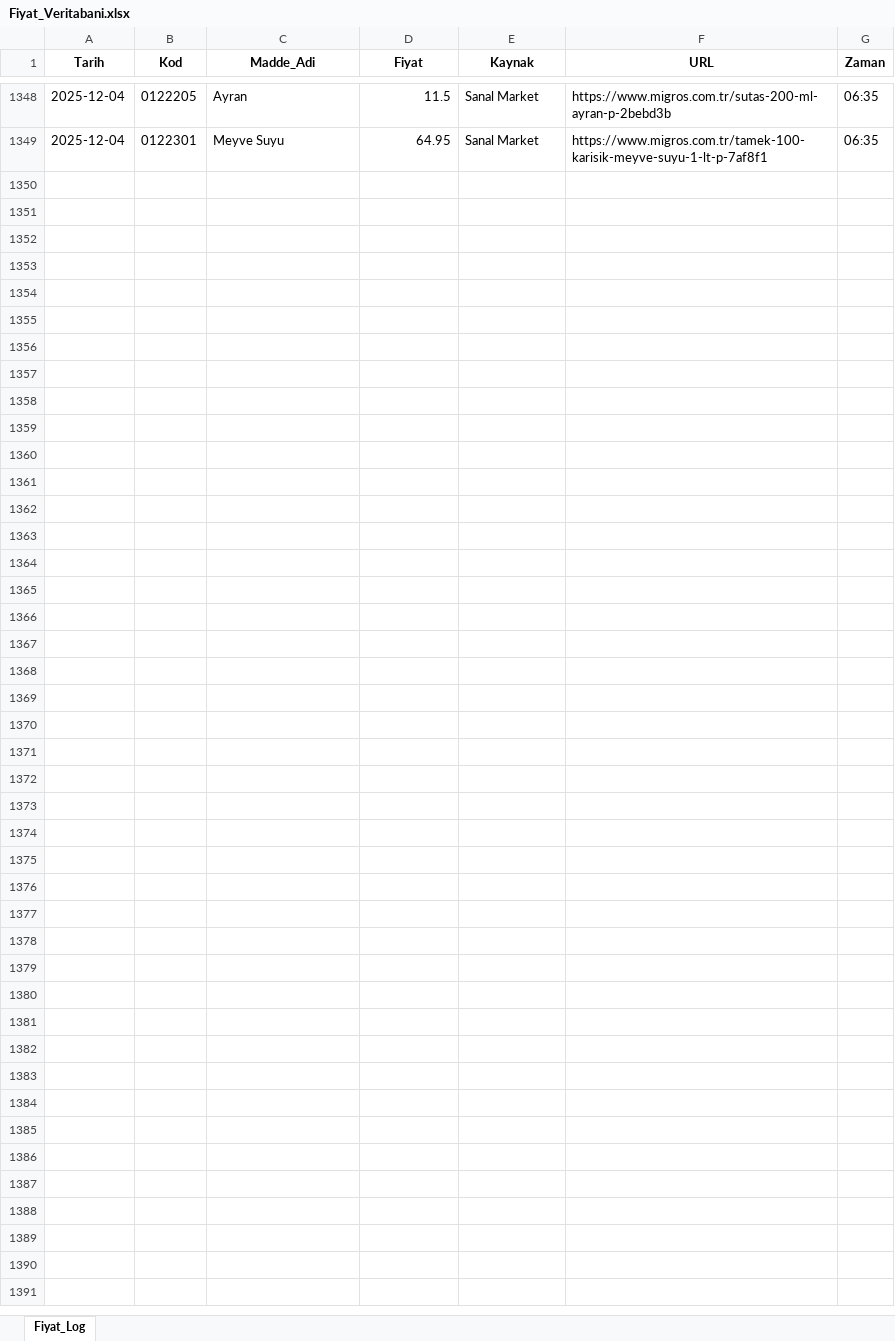
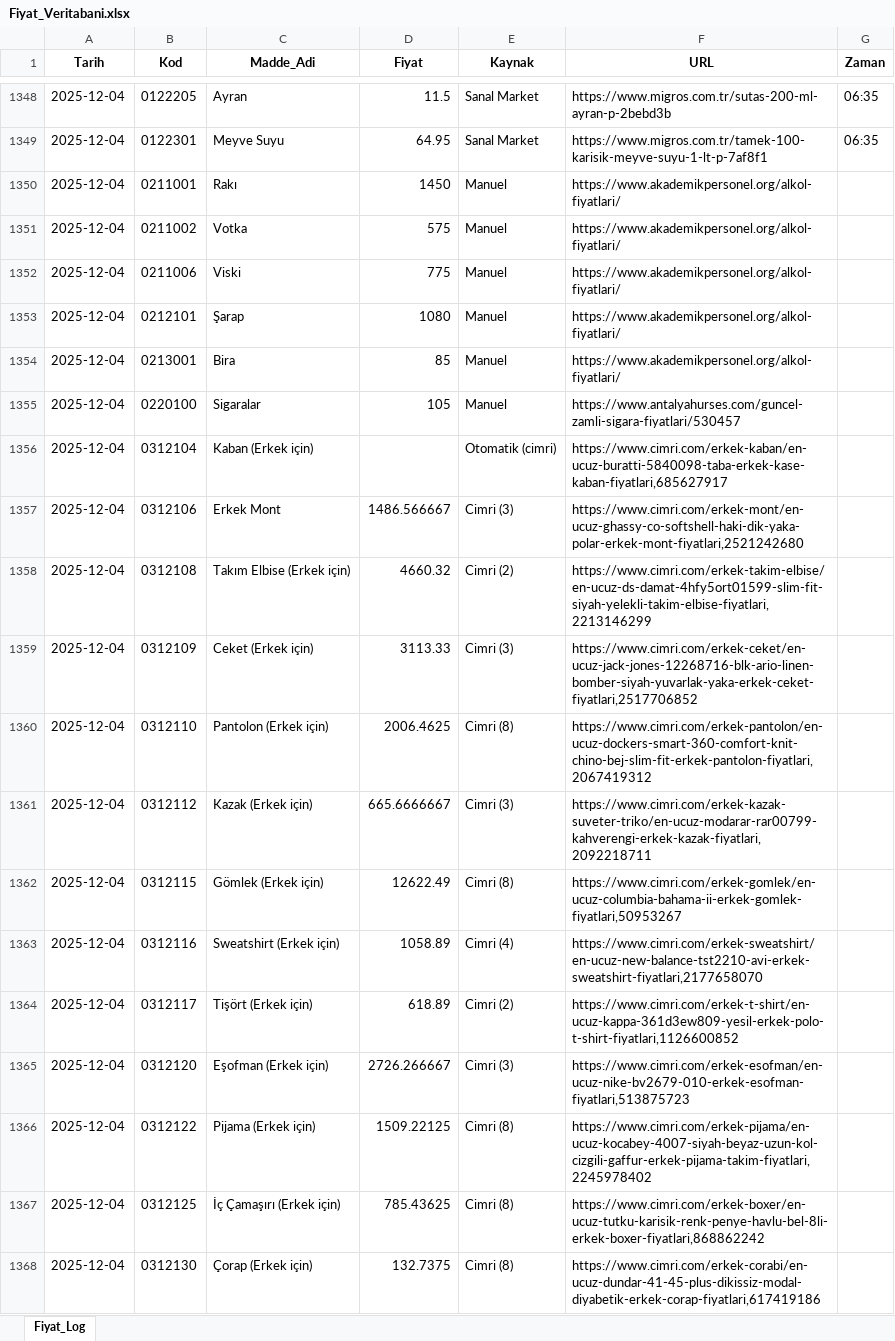
Before and after one commit to fatiharslan21/ENFLASYON-GIDA, an Excel workbook: Fiyat_Veritabani.xlsx, sheet Fiyat_Log, drawn as a sheet; only a part is shown, gaps mark what is left out; values as stored, in another font and other column widths than the file's, no borders; the diff covers the shown part only; the diff names each change by its address in the sheet, - before the commit and + after, or states it on an @@ line.

Commit message:
Add files via upload

```diff
--- a/Fiyat_Veritabani.xlsx (sheet Fiyat_Log)
+++ b/Fiyat_Veritabani.xlsx (sheet Fiyat_Log)
+row 1350: 2025-12-04 | 0211001 | Rakı | 1450 | Manuel | https://www.akademikpersonel.org/alkol-fiyatlari/
+row 1351: 2025-12-04 | 0211002 | Votka | 575 | Manuel | https://www.akademikpersonel.org/alkol-fiyatlari/
+row 1352: 2025-12-04 | 0211006 | Viski | 775 | Manuel | https://www.akademikpersonel.org/alkol-fiyatlari/
+row 1353: 2025-12-04 | 0212101 | Şarap | 1080 | Manuel | https://www.akademikpersonel.org/alkol-fiyatlari/
+row 1354: 2025-12-04 | 0213001 | Bira | 85 | Manuel | https://www.akademikpersonel.org/alkol-fiyatlari/
+row 1355: 2025-12-04 | 0220100 | Sigaralar | 105 | Manuel | https://www.antalyahurses.com/guncel-zamli-sigara-fiyatlari/530457
+row 1356: 2025-12-04 | 0312104 | Kaban (Erkek için) |  | Otomatik (cimri) | https://www.cimri.com/erkek-kaban/en-ucuz-buratti-5840098-taba-erkek-kase-kaban-fiyatlari,685627917
+row 1357: 2025-12-04 | 0312106 | Erkek Mont | 1486.566667 | Cimri (3) | https://www.cimri.com/erkek-mont/en-ucuz-ghassy-co-softshell-haki-dik-yaka-polar-erkek-mont-fiyatlari,2521242680
+row 1358: 2025-12-04 | 0312108 | Takım Elbise (Erkek için) | 4660.32 | Cimri (2) | https://www.cimri.com/erkek-takim-elbise/en-ucuz-ds-damat-4hfy5ort01599-slim-fit-siyah-yelekli-takim-elbise-fiyatlari,2213146299
+row 1359: 2025-12-04 | 0312109 | Ceket (Erkek için) | 3113.33 | Cimri (3) | https://www.cimri.com/erkek-ceket/en-ucuz-jack-jones-12268716-blk-ario-linen-bomber-siyah-yuvarlak-yaka-erkek-ceket-fiyatlari,2517706852
+row 1360: 2025-12-04 | 0312110 | Pantolon (Erkek için) | 2006.4625 | Cimri (8) | https://www.cimri.com/erkek-pantolon/en-ucuz-dockers-smart-360-comfort-knit-chino-bej-slim-fit-erkek-pantolon-fiyatlari,2067419312
+row 1361: 2025-12-04 | 0312112 | Kazak (Erkek için) | 665.6666667 | Cimri (3) | https://www.cimri.com/erkek-kazak-suveter-triko/en-ucuz-modarar-rar00799-kahverengi-erkek-kazak-fiyatlari,2092218711
+row 1362: 2025-12-04 | 0312115 | Gömlek (Erkek için) | 12622.49 | Cimri (8) | https://www.cimri.com/erkek-gomlek/en-ucuz-columbia-bahama-ii-erkek-gomlek-fiyatlari,50953267
+row 1363: 2025-12-04 | 0312116 | Sweatshirt (Erkek için) | 1058.89 | Cimri (4) | https://www.cimri.com/erkek-sweatshirt/en-ucuz-new-balance-tst2210-avi-erkek-sweatshirt-fiyatlari,2177658070
+row 1364: 2025-12-04 | 0312117 | Tişört (Erkek için) | 618.89 | Cimri (2) | https://www.cimri.com/erkek-t-shirt/en-ucuz-kappa-361d3ew809-yesil-erkek-polo-t-shirt-fiyatlari,1126600852
+row 1365: 2025-12-04 | 0312120 | Eşofman (Erkek için) | 2726.266667 | Cimri (3) | https://www.cimri.com/erkek-esofman/en-ucuz-nike-bv2679-010-erkek-esofman-fiyatlari,513875723
+row 1366: 2025-12-04 | 0312122 | Pijama (Erkek için) | 1509.22125 | Cimri (8) | https://www.cimri.com/erkek-pijama/en-ucuz-kocabey-4007-siyah-beyaz-uzun-kol-cizgili-gaffur-erkek-pijama-takim-fiyatlari,2245978402
+row 1367: 2025-12-04 | 0312125 | İç Çamaşırı (Erkek için) | 785.43625 | Cimri (8) | https://www.cimri.com/erkek-boxer/en-ucuz-tutku-karisik-renk-penye-havlu-bel-8li-erkek-boxer-fiyatlari,868862242
+row 1368: 2025-12-04 | 0312130 | Çorap (Erkek için) | 132.7375 | Cimri (8) | https://www.cimri.com/erkek-corabi/en-ucuz-dundar-41-45-plus-dikissiz-modal-diyabetik-erkek-corap-fiyatlari,617419186
```
Also changed, not shown: 261 added rows elsewhere in this sheet.
